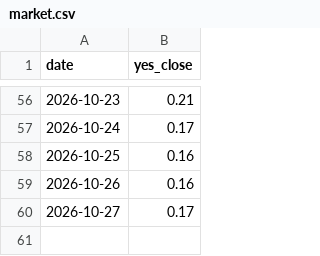
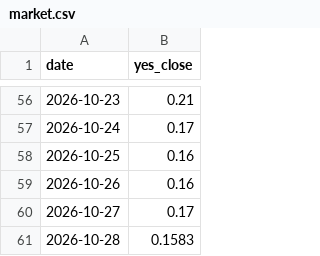
Before and after one commit to StefanIsMe/worldsitrep-leadlag, a CSV file: market.csv, drawn as a sheet; only a part is shown, gaps mark what is left out.

```diff
--- a/market.csv
+++ b/market.csv
@@ -60 +60,2 @@ date,yes_close
 2026-10-27,0.17
+2026-10-28,0.1583
```
Also changed, not shown: 3 other files.
